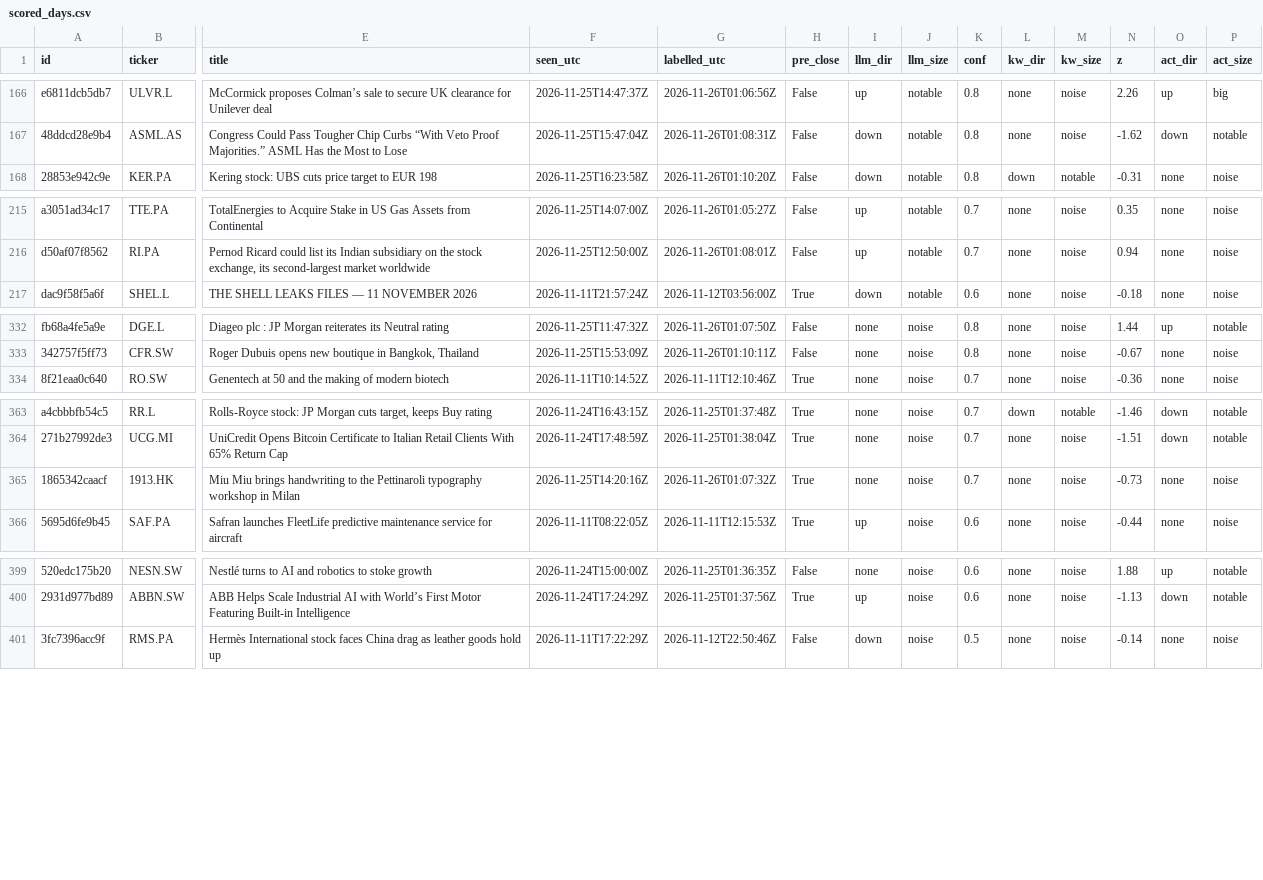
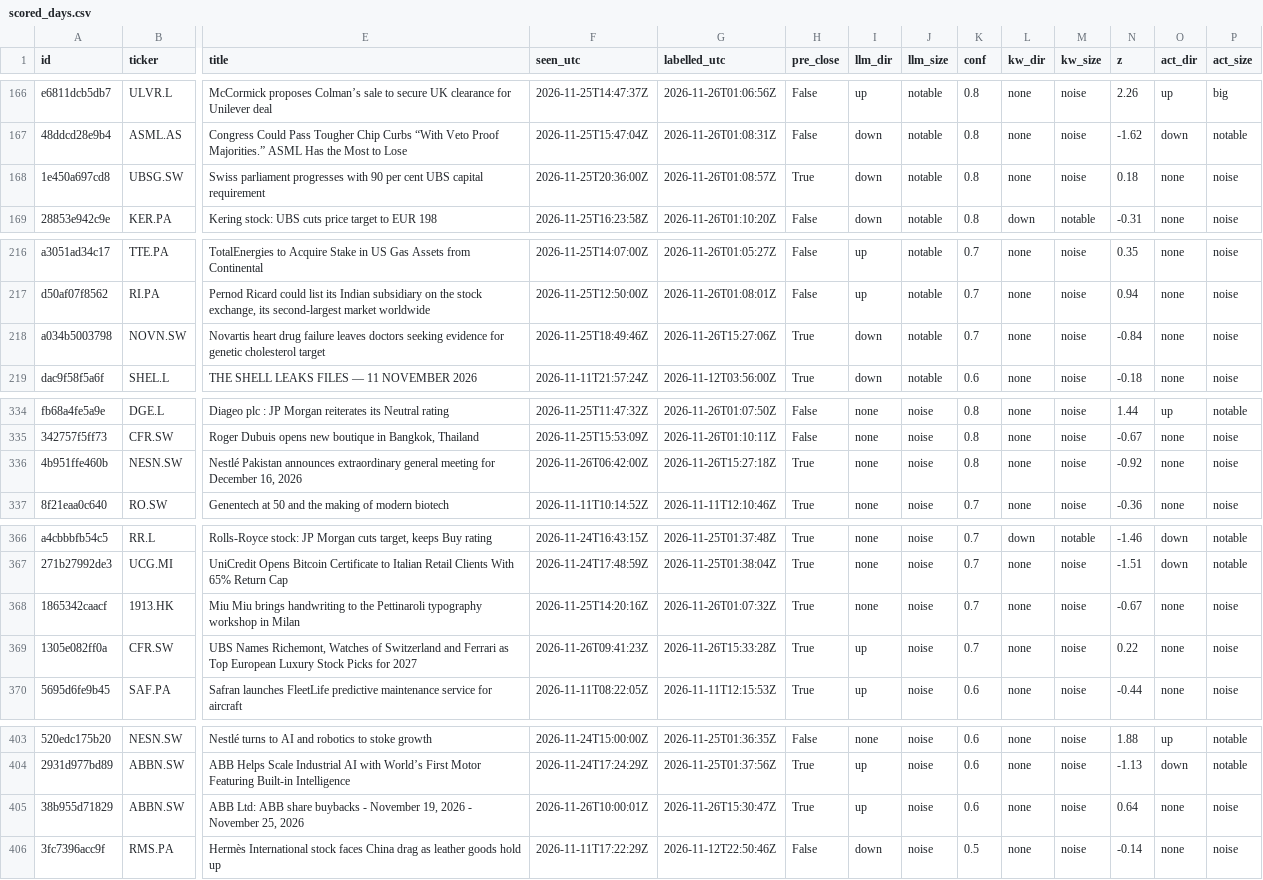
Before and after one commit to sagonz126/news-triage, a CSV file: results/scored_days.csv, drawn as a sheet; only a part is shown, gaps mark what is left out; addresses are those after the commit; rows hold the shown columns only; the diff names each change by its address in the sheet, - before the commit and + after, or states it on an @@ line.

```diff
--- a/results/scored_days.csv
+++ b/results/scored_days.csv
+row 168: 1e450a697cd8 | UBSG.SW | Swiss parliament progresses with 90 per cent UBS capital requirement | 2026-11-25T20:36:00Z | 2026-11-26T01:08:57Z | True | down | notable | 0.8 | none | noise | 0.18 | none | noise
+row 218: a034b5003798 | NOVN.SW | Novartis heart drug failure leaves doctors seeking evidence for genetic cholesterol target | 2026-11-25T18:49:46Z | 2026-11-26T15:27:06Z | True | down | notable | 0.7 | none | noise | -0.84 | none | noise
+row 336: 4b951ffe460b | NESN.SW | Nestlé Pakistan announces extraordinary general meeting for December 16, 2026 | 2026-11-26T06:42:00Z | 2026-11-26T15:27:18Z | True | none | noise | 0.8 | none | noise | -0.92 | none | noise
-N368 (z): -0.73
+N368 (z): -0.67
+row 369: 1305e082ff0a | CFR.SW | UBS Names Richemont, Watches of Switzerland and Ferrari as Top European Luxury Stock Picks for 2027 | 2026-11-26T09:41:23Z | 2026-11-26T15:33:28Z | True | up | noise | 0.7 | none | noise | 0.22 | none | noise
+row 405: 38b955d71829 | ABBN.SW | ABB Ltd: ABB share buybacks - November 19, 2026 - November 25, 2026 | 2026-11-26T10:00:01Z | 2026-11-26T15:30:47Z | True | up | noise | 0.6 | none | noise | 0.64 | none | noise
```
Also changed, not shown: data/prices/close.csv, 5 other files.
